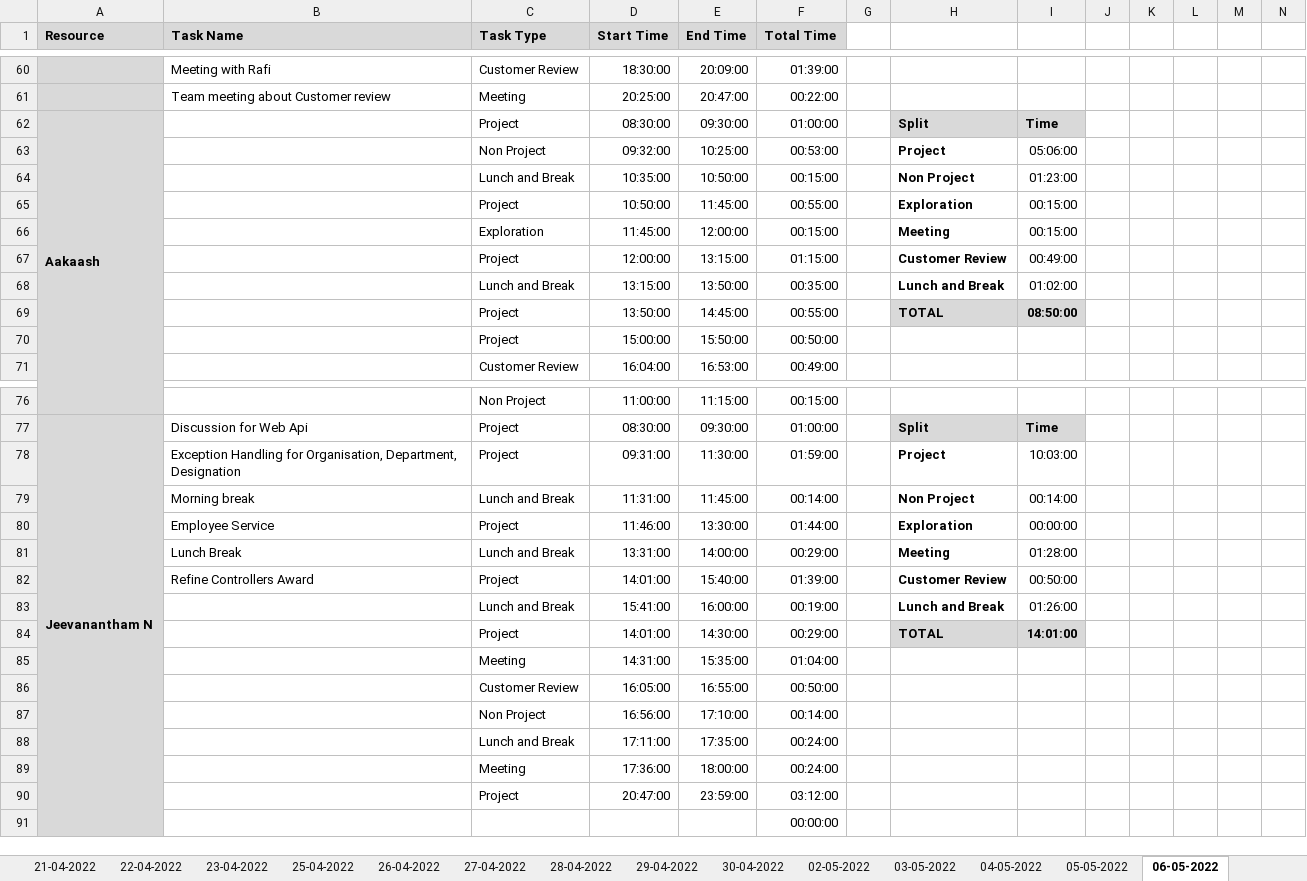
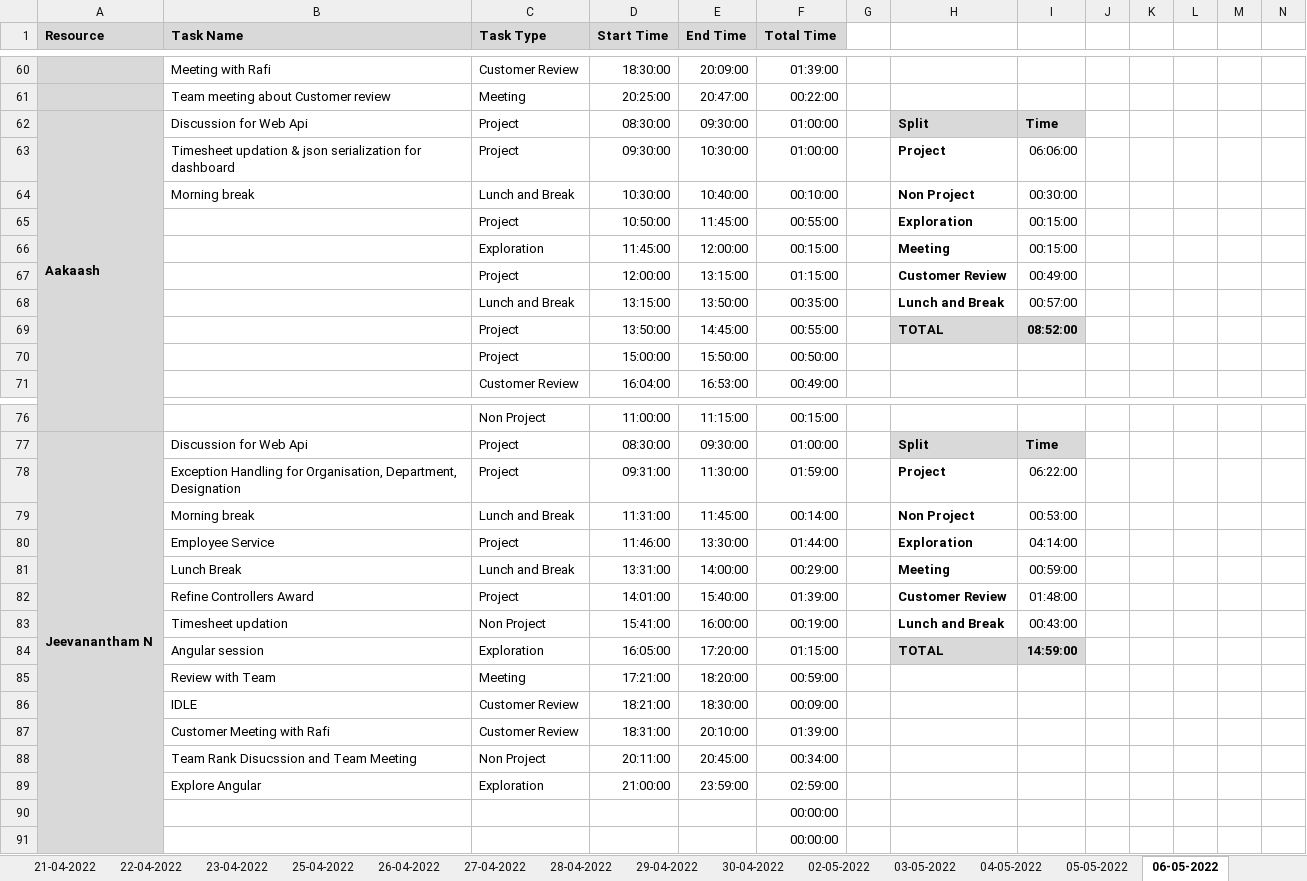
Before and after one commit to Tenacious-Org/Project-A5, an Excel workbook: Process/Timesheet/PTW-Timesheet.xlsx, sheet 06-05-2022, drawn as a sheet; only a part is shown, gaps mark what is left out; values as stored, in another font and other column widths than the file's, no borders; conditional formats not drawn; removed rows and columns are numbered as before the commit, all else as after; rows hold the shown columns only; the diff covers the shown part only; the diff names each change by its address in the sheet, - before the commit and + after, or states it on an @@ line.

Commit message:
Update PTW-Timesheet.xlsx

```diff
--- a/Process/Timesheet/PTW-Timesheet.xlsx (sheet 06-05-2022)
+++ b/Process/Timesheet/PTW-Timesheet.xlsx (sheet 06-05-2022)
-B62 (Task Name): (empty)
+B62 (Task Name): Discussion for Web Api
-row 63:  |  | Non Project | 09:32:00 | 10:25:00 | 00:53:00 |  | Project | 05:06:00
+row 63:  | Timesheet updation & json serialization for dashboard | Project | 09:30:00 | 10:30:00 | 01:00:00 |  | Project | 06:06:00
-B64 (Task Name): (empty)
+B64 (Task Name): Morning break
-D64 (Start Time): 10:35:00
+D64 (Start Time): 10:30:00
-E64 (End Time): 10:50:00
+E64 (End Time): 10:40:00
-F64 (Total Time): 00:15:00
+F64 (Total Time): 00:10:00
-I64: 01:23:00
+I64: 00:30:00
-I68: 01:02:00
+I68: 00:57:00
-I69: 08:50:00
+I69: 08:52:00
-I78: 10:03:00
+I78: 06:22:00
-I79: 00:14:00
+I79: 00:53:00
-I80: 00:00:00
+I80: 04:14:00
-I81: 01:28:00
+I81: 00:59:00
-I82: 00:50:00
+I82: 01:48:00
-B83 (Task Name): (empty)
+B83 (Task Name): Timesheet updation
-C83 (Task Type): Lunch and Break
+C83 (Task Type): Non Project
-I83: 01:26:00
+I83: 00:43:00
-row 84:  |  | Project | 14:01:00 | 14:30:00 | 00:29:00 |  | TOTAL | 14:01:00
-row 85:  |  | Meeting | 14:31:00 | 15:35:00 | 01:04:00
-row 86:  |  | Customer Review | 16:05:00 | 16:55:00 | 00:50:00
-row 87:  |  | Non Project | 16:56:00 | 17:10:00 | 00:14:00
-row 88:  |  | Lunch and Break | 17:11:00 | 17:35:00 | 00:24:00
-row 89:  |  | Meeting | 17:36:00 | 18:00:00 | 00:24:00
-row 90:  |  | Project | 20:47:00 | 23:59:00 | 03:12:00
+row 84:  | Angular session | Exploration | 16:05:00 | 17:20:00 | 01:15:00 |  | TOTAL | 14:59:00
+row 85:  | Review with Team | Meeting | 17:21:00 | 18:20:00 | 00:59:00
+row 86:  | IDLE | Customer Review | 18:21:00 | 18:30:00 | 00:09:00
+row 87:  | Customer Meeting with Rafi | Customer Review | 18:31:00 | 20:10:00 | 01:39:00
+row 88:  | Team Rank Disucssion and Team Meeting | Non Project | 20:11:00 | 20:45:00 | 00:34:00
+row 89:  | Explore Angular | Exploration | 21:00:00 | 23:59:00 | 02:59:00
@@ row 134 moved to row 90: 00:00:00 @@
```
Also changed, not shown: 4 added rows, 3 removed rows and 42 edited cells elsewhere in this sheet.
